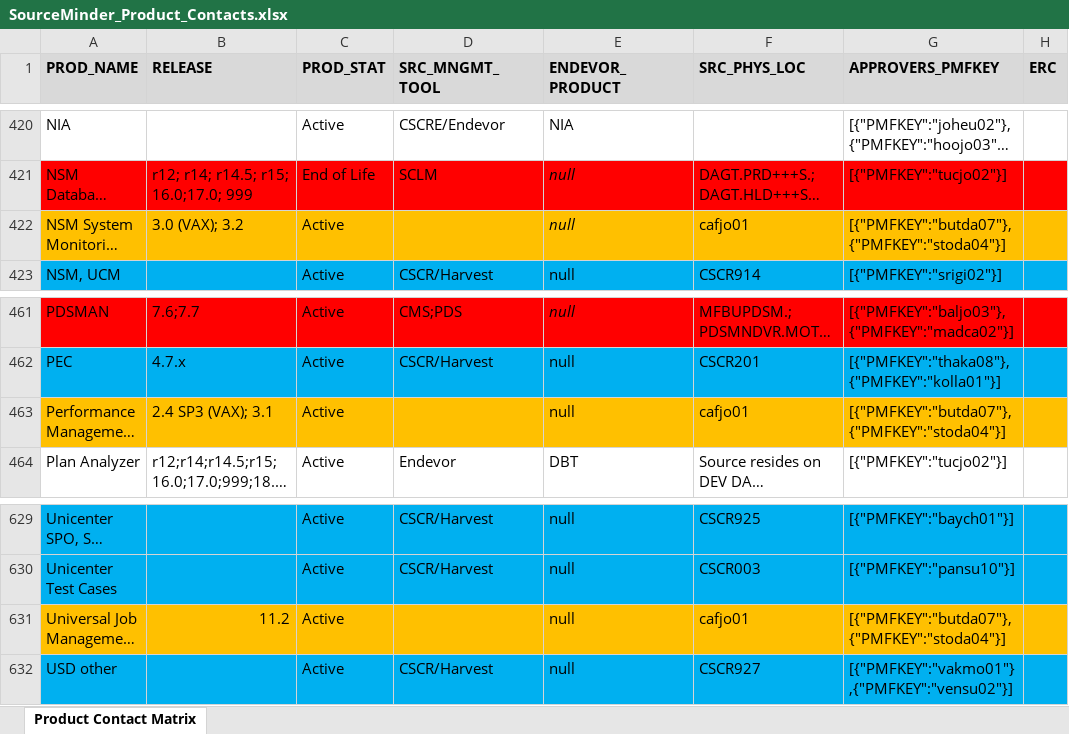
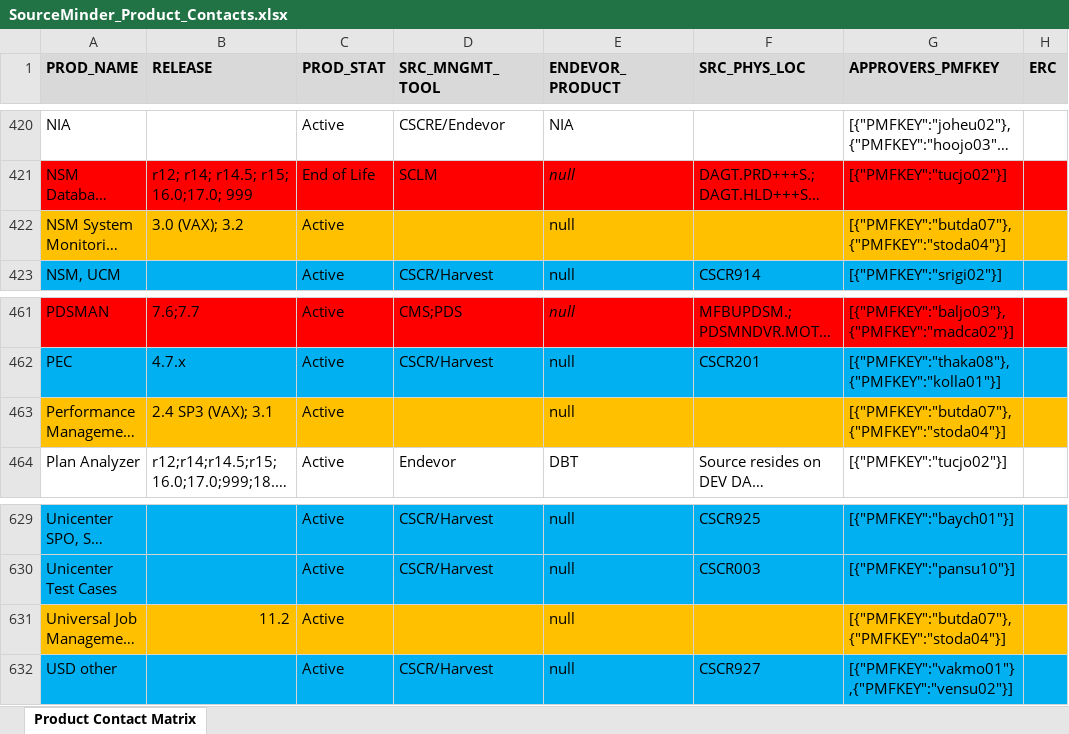
Before and after one commit to morjo02jm/SCM-Attestation-Common-LDAP, an Excel workbook: commonldap/SourceMinder_Product_Contacts.xlsx, sheet Product Contact Matrix, drawn as a sheet; only a part is shown, gaps mark what is left out; long unchanged cells end in …; values as stored, in another font and other column widths than the file's, no borders; the diff names each change by its address in the sheet, - before the commit and + after, or states it on an @@ line.

Commit message:
Master.  Commit changes to Product Contacts

```diff
--- a/commonldap/SourceMinder_Product_Contacts.xlsx (sheet Product Contact Matrix)
+++ b/commonldap/SourceMinder_Product_Contacts.xlsx (sheet Product Contact Matrix)
-E422 italic: on
+E422 italic: off
-F422 (SRC_PHYS_LOC): cafjo01
+F422 (SRC_PHYS_LOC): (empty)
-F463 (SRC_PHYS_LOC): cafjo01
+F463 (SRC_PHYS_LOC): (empty)
-F631 (SRC_PHYS_LOC): cafjo01
+F631 (SRC_PHYS_LOC): (empty)
```
Also changed, not shown: 1 other file.
